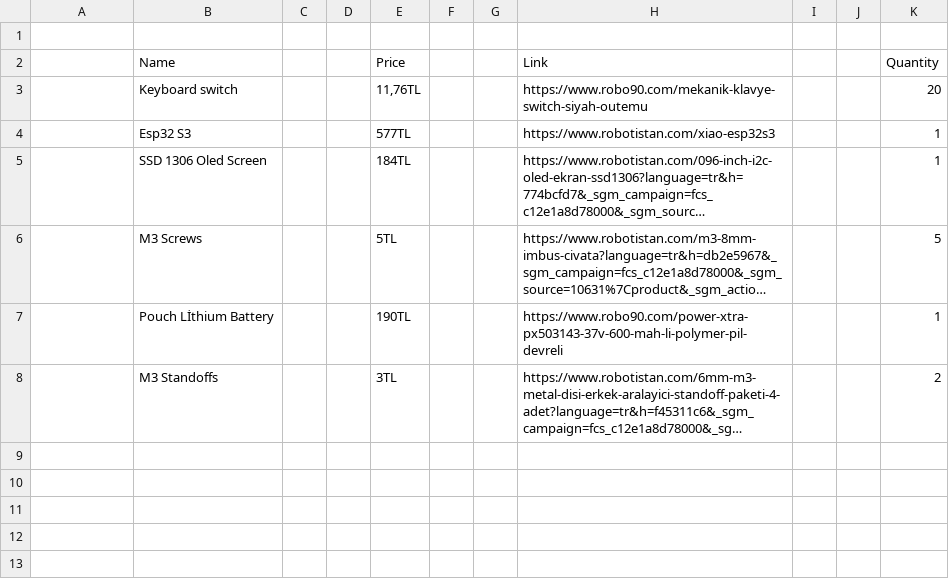
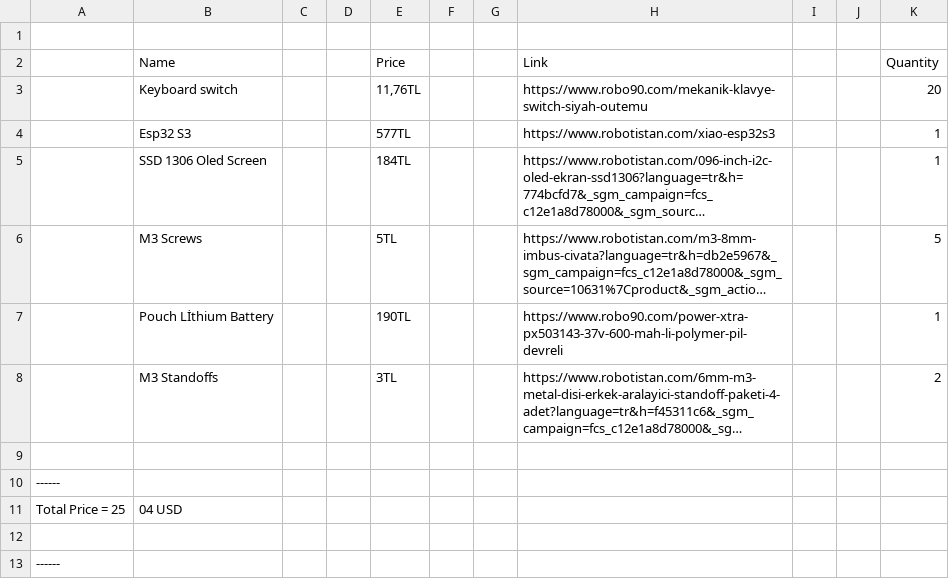
Before and after one commit to cqwea/Cqwea-SwitchLab, a CSV file: BOM.csv, drawn as a sheet; long unchanged cells end in …; the diff names each change by its address in the sheet, - before the commit and + after, or states it on an @@ line.

Commit message:
Update BOM.csv

```diff
--- a/BOM.csv
+++ b/BOM.csv
+row 9: (empty)
+row 10: ------
+row 11: Total Price = 25 | 04 USD
+row 12: (empty)
+row 13: ------
```
